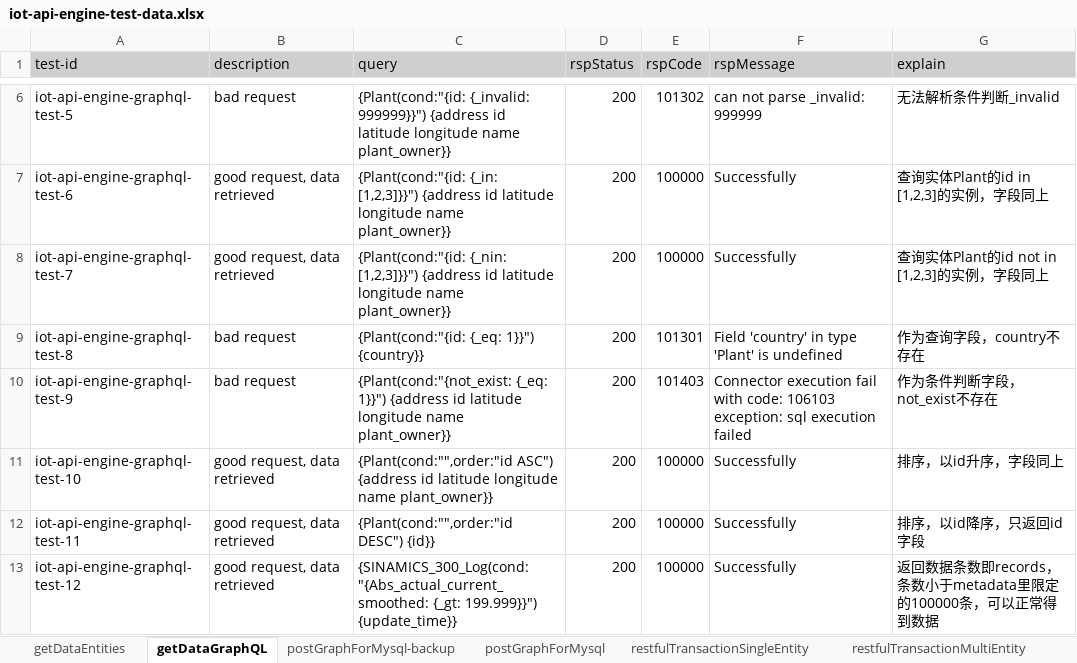
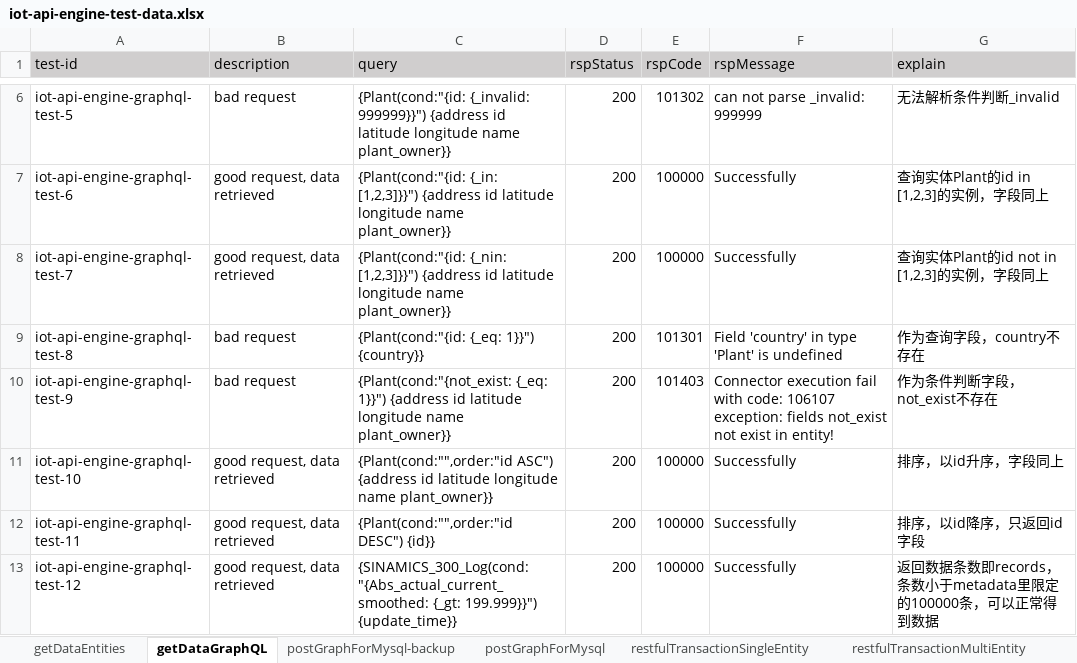
Before and after one commit to shaowenhao/performance-monitoring, an Excel workbook: src/main/resources/test-data-xls/iot-api-engine-test-data.xlsx, sheet getDataGraphQL, drawn as a sheet; only a part is shown, gaps mark what is left out; values as stored, in another font and other column widths than the file's, no borders; the diff names each change by its address in the sheet, - before the commit and + after, or states it on an @@ line.

Commit message:
Add test cases for multiple data sources

```diff
--- a/src/main/resources/test-data-xls/iot-api-engine-test-data.xlsx (sheet getDataGraphQL)
+++ b/src/main/resources/test-data-xls/iot-api-engine-test-data.xlsx (sheet getDataGraphQL)
-F10 (rspMessage): …with code: 106103 exception: sql execution failed
+F10 (rspMessage): …with code: 106107 exception: fields not_exist not exist in entity!
```
Also changed, not shown: sheet transferOfFlexibleParams, other sheet tabs, hidden cells, src/main/resources/test-data-xls/ansteel-api-engine-test-data.xlsx, src/main/resources/test-data-xls/ansteel-connector-test-data.xlsx, 5 other files.
